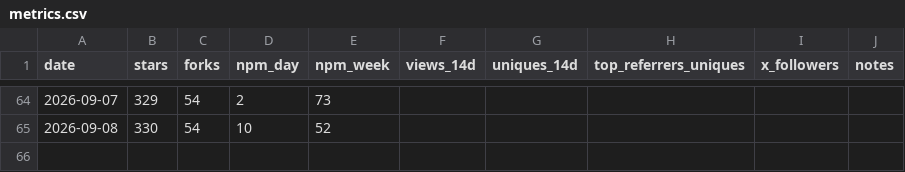
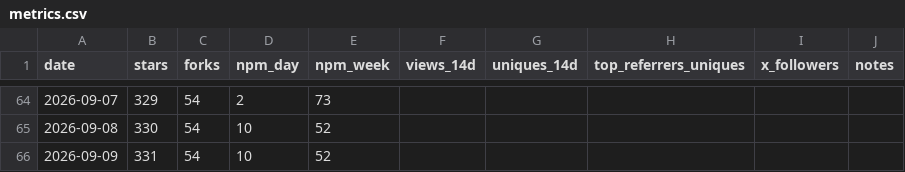
Before and after one commit to DizzyFrog/agent-bridge, a CSV file: metrics.csv, drawn as a sheet; only a part is shown, gaps mark what is left out.

```diff
--- a/metrics.csv
+++ b/metrics.csv
@@ -65 +65,2 @@ date,stars,forks,npm_day,npm_week,views_14d,uniques_14d,top_referrers_uniques,x_
 2026-09-08,330,54,10,52,,,"",,
+2026-09-09,331,54,10,52,,,"",,
```
Also changed, not shown: 1 other file.
